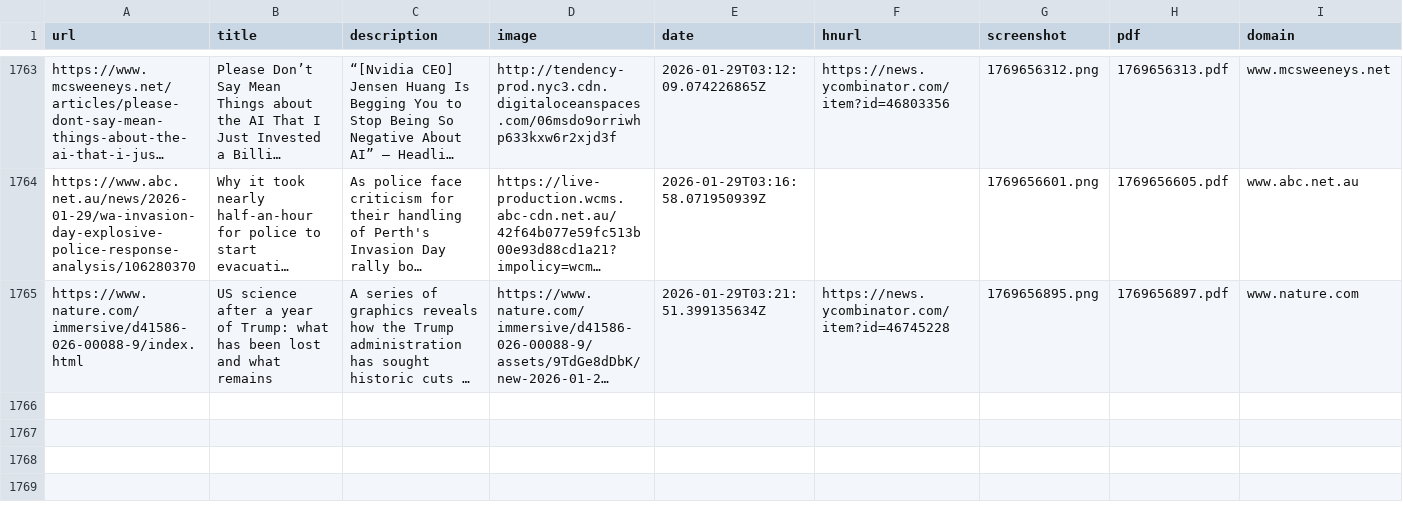
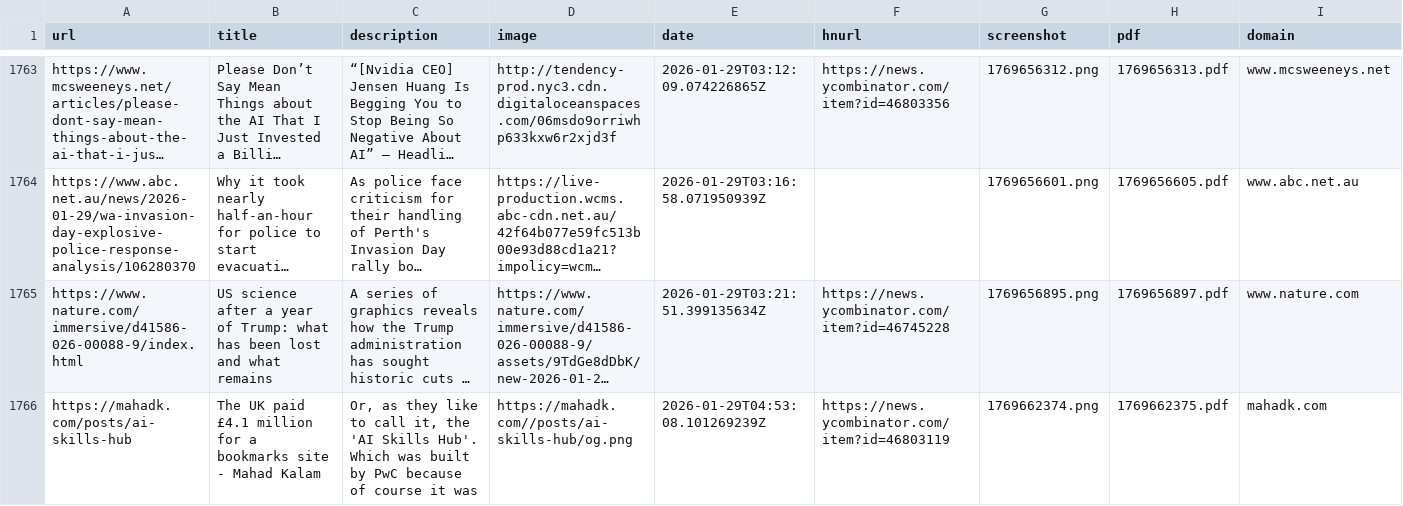
Before and after one commit to jamesmstone/readingList, a CSV file: readingList.csv, drawn as a sheet; only a part is shown, gaps mark what is left out; long unchanged cells end in …; the diff names each change by its address in the sheet, - before the commit and + after, or states it on an @@ line.

Commit message:
Automated reading list update on Thu Jan 29 04:53:08 UTC 2026

```diff
--- a/readingList.csv
+++ b/readingList.csv
+row 1766: https://mahadk.com/posts/ai-skills-hub | The UK paid £4.1 million for a bookmarks site - Mahad Kalam | Or, as they like to call it, the 'AI Skills Hub'. Which was built by PwC because of course it was | https://mahadk.com//posts/ai-skills-hub/og.png | 2026-01-29T04:53:08.101269239Z | https://news.ycombinator.com/item?id=46803119 | 1769662374.png | 1769662375.pdf | mahadk.com
```
Also changed, not shown: 2 other files.
